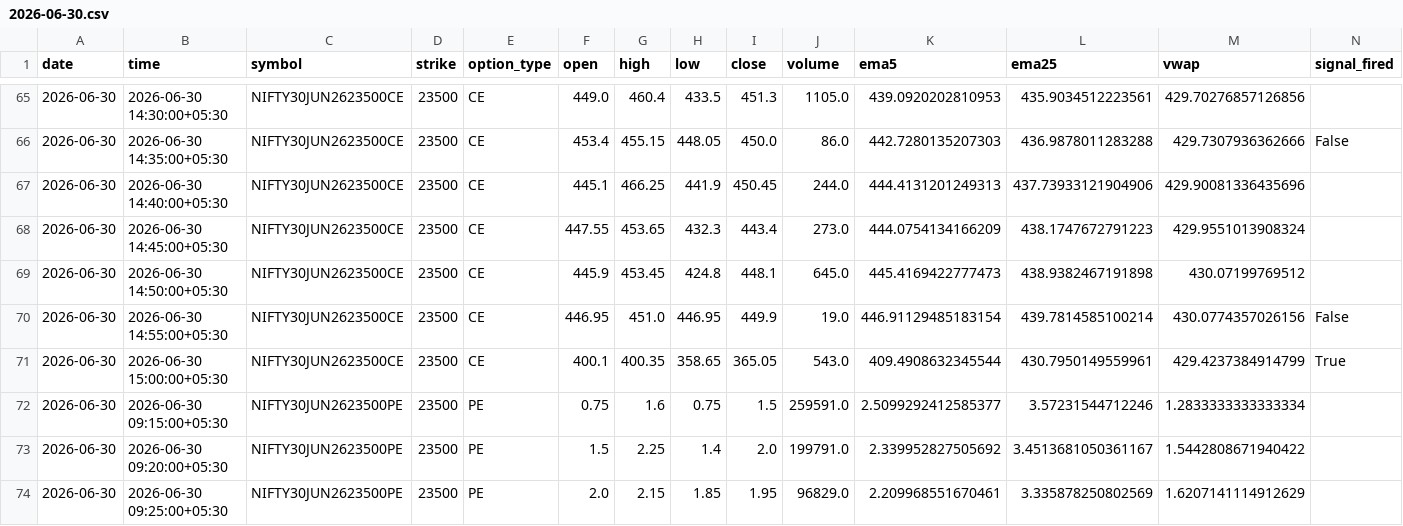
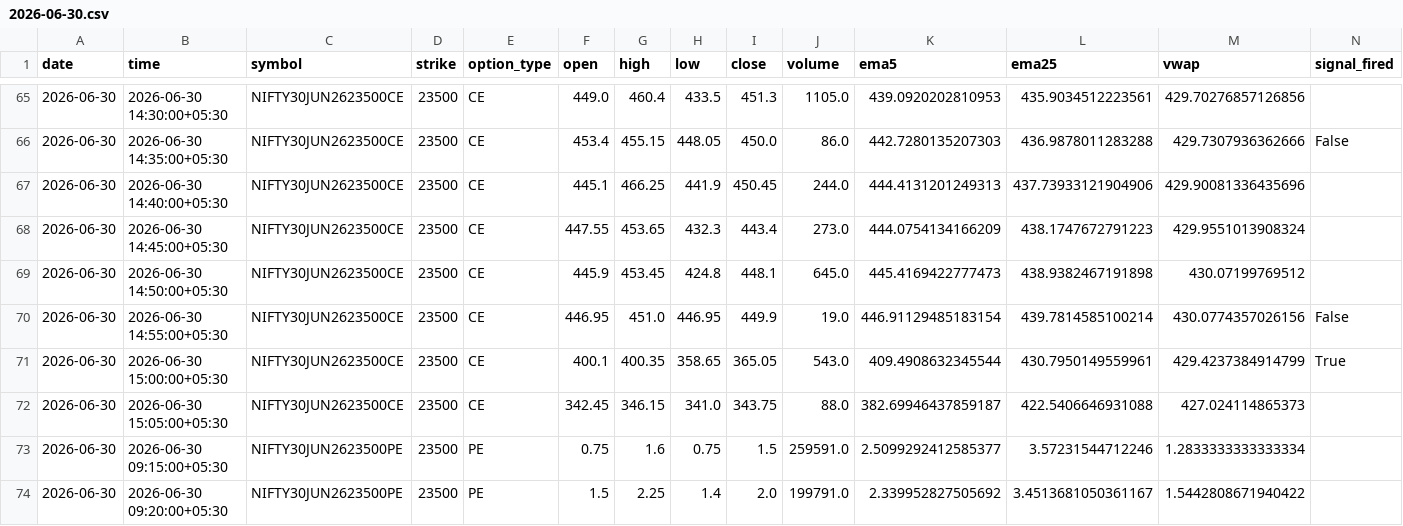
Before and after one commit to pagipari-hub/nifty-signal-generator, a CSV file: candle_history/2026-06-30.csv, drawn as a sheet; only a part is shown, gaps mark what is left out; the shorter side is filled out with more unchanged rows; the diff names each change by its address in the sheet, - before the commit and + after, or states it on an @@ line.

```diff
--- a/candle_history/2026-06-30.csv
+++ b/candle_history/2026-06-30.csv
+row 72: 2026-06-30 | 2026-06-30 15:05:00+05:30 | NIFTY30JUN2623500CE | 23500 | CE | 342.45 | 346.15 | 341.0 | 343.75 | 88.0 | 382.69946437859187 | 422.5406646931088 | 427.024114865373
```
Also changed, not shown: 1 other file.
